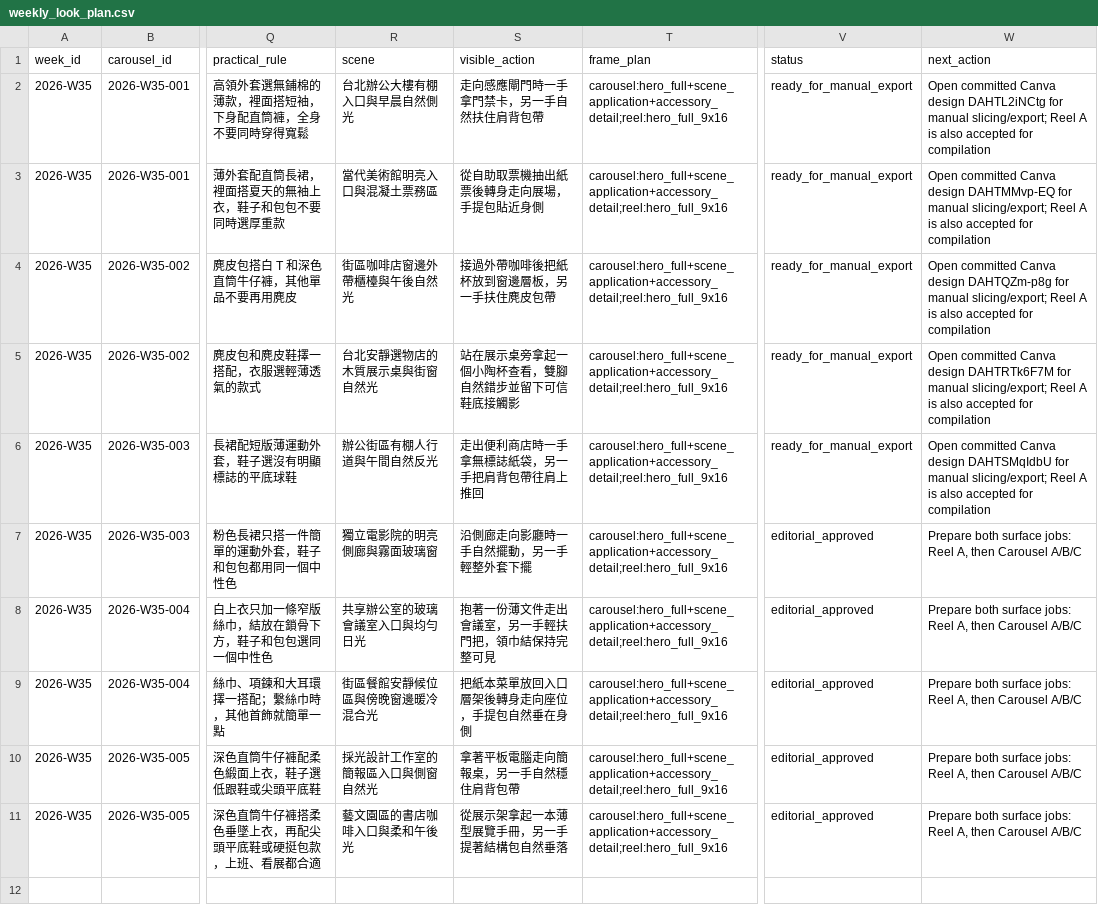
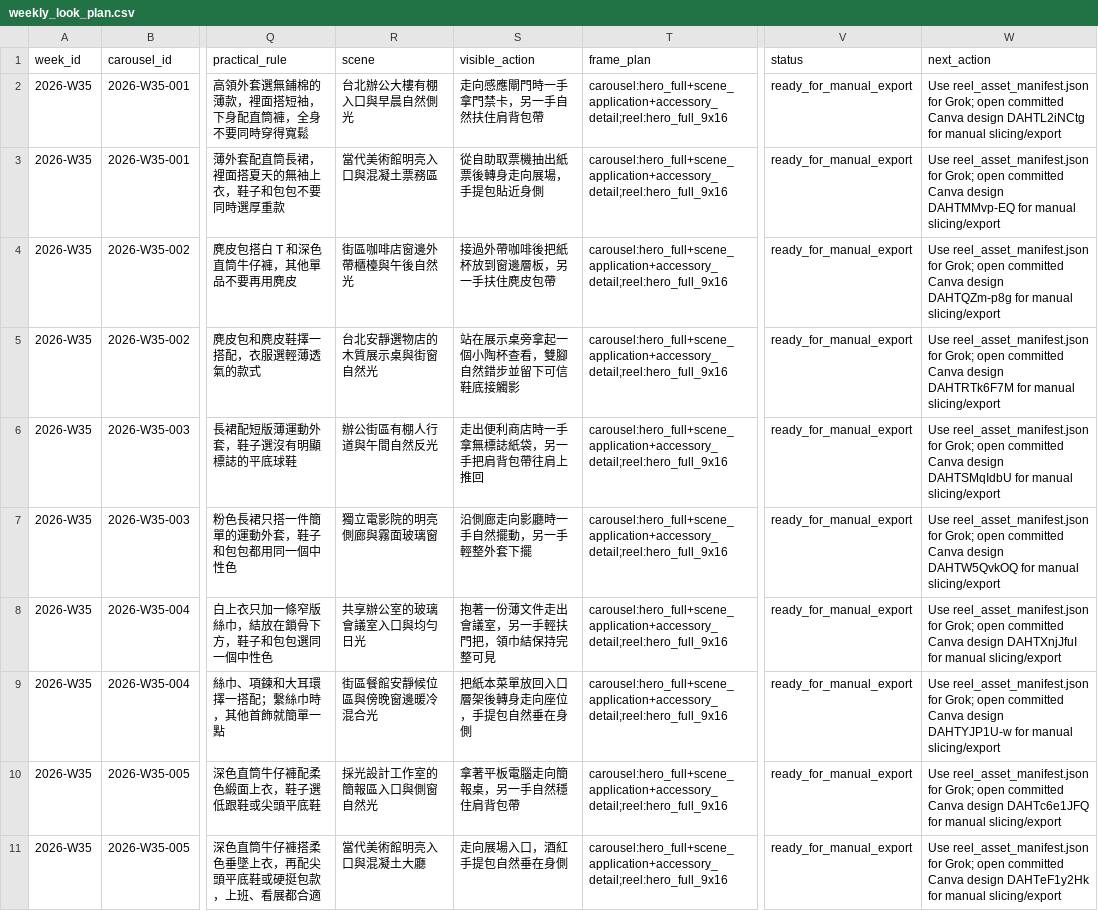
Before and after one commit to fcsh1526/codex-fittingrooom, a CSV file: 10_automation/runs/2026-W35/weekly_look_plan.csv, drawn as a sheet; only a part is shown, gaps mark what is left out; the diff names each change by its address in the sheet, - before the commit and + after, or states it on an @@ line.

Commit message:
Add W35 media and Reel indexes

```diff
--- a/10_automation/runs/2026-W35/weekly_look_plan.csv
+++ b/10_automation/runs/2026-W35/weekly_look_plan.csv
-W2 (next_action): Open committed Canva design DAHTL2iNCtg for manual slicing/export; Reel A is also accepted for compilation
+W2 (next_action): Use reel_asset_manifest.json for Grok; open committed Canva design DAHTL2iNCtg for manual slicing/export
-W3 (next_action): Open committed Canva design DAHTMMvp-EQ for manual slicing/export; Reel A is also accepted for compilation
+W3 (next_action): Use reel_asset_manifest.json for Grok; open committed Canva design DAHTMMvp-EQ for manual slicing/export
-W4 (next_action): Open committed Canva design DAHTQZm-p8g for manual slicing/export; Reel A is also accepted for compilation
+W4 (next_action): Use reel_asset_manifest.json for Grok; open committed Canva design DAHTQZm-p8g for manual slicing/export
-W5 (next_action): Open committed Canva design DAHTRTk6F7M for manual slicing/export; Reel A is also accepted for compilation
+W5 (next_action): Use reel_asset_manifest.json for Grok; open committed Canva design DAHTRTk6F7M for manual slicing/export
-W6 (next_action): Open committed Canva design DAHTSMqIdbU for manual slicing/export; Reel A is also accepted for compilation
+W6 (next_action): Use reel_asset_manifest.json for Grok; open committed Canva design DAHTSMqIdbU for manual slicing/export
-V7:V11 (status): editorial_approved
+V7:V11 (status): ready_for_manual_export
-W7 (next_action): Prepare both surface jobs: Reel A, then Carousel A/B/C
+W7 (next_action): Use reel_asset_manifest.json for Grok; open committed Canva design DAHTW5QvkOQ for manual slicing/export
-W8 (next_action): Prepare both surface jobs: Reel A, then Carousel A/B/C
+W8 (next_action): Use reel_asset_manifest.json for Grok; open committed Canva design DAHTXnjJfuI for manual slicing/export
-W9 (next_action): Prepare both surface jobs: Reel A, then Carousel A/B/C
+W9 (next_action): Use reel_asset_manifest.json for Grok; open committed Canva design DAHTYJP1U-w for manual slicing/export
-W10 (next_action): Prepare both surface jobs: Reel A, then Carousel A/B/C
+W10 (next_action): Use reel_asset_manifest.json for Grok; open committed Canva design DAHTc6e1JFQ for manual slicing/export
-R11 (scene): 藝文園區的書店咖啡入口與柔和午後光
+R11 (scene): 當代美術館明亮入口與混凝土大廳
-S11 (visible_action): 從展示架拿起一本薄型展覽手冊，另一手提著結構包自然垂落
+S11 (visible_action): 走向展場入口，酒紅手提包自然垂在身側
-W11 (next_action): Prepare both surface jobs: Reel A, then Carousel A/B/C
+W11 (next_action): Use reel_asset_manifest.json for Grok; open committed Canva design DAHTeF1y2Hk for manual slicing/export
```
Also changed, not shown: 8 other files.
